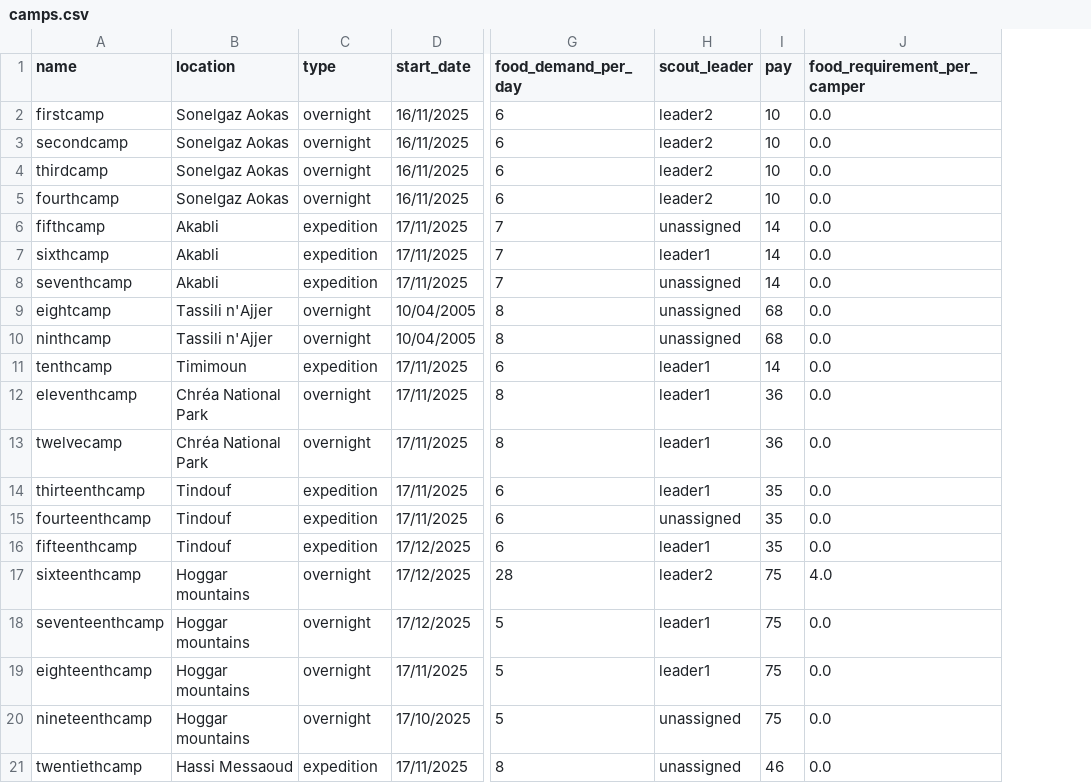
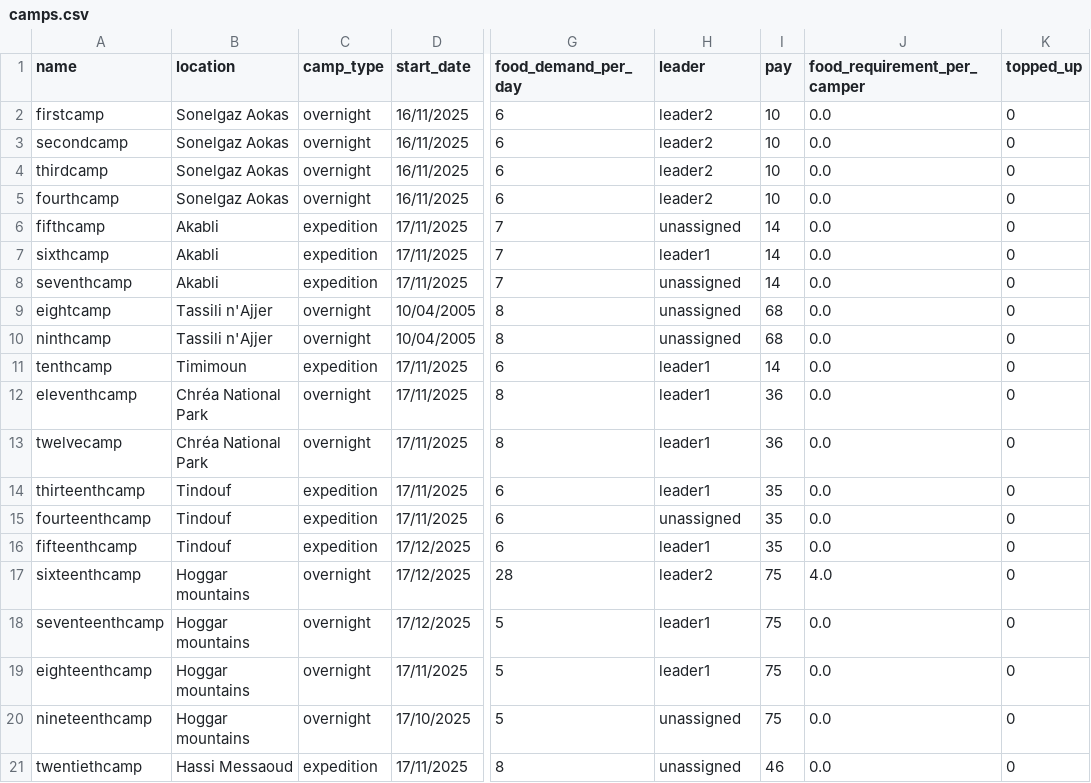
Before and after one commit to maheshp0070-afk/Intro_programming_group_project, a CSV file: data/camps.csv, drawn as a sheet; only a part is shown, gaps mark what is left out; the diff names each change by its address in the sheet, - before the commit and + after, or states it on an @@ line.

Commit message:
FINAL Scout Leader version

```diff
--- a/data/camps.csv
+++ b/data/camps.csv
+column K (topped_up), rows 2-21: all 0
-C1: type
+C1: camp_type
-H1: scout_leader
+H1: leader
```
Also changed, not shown: 4 other files.
